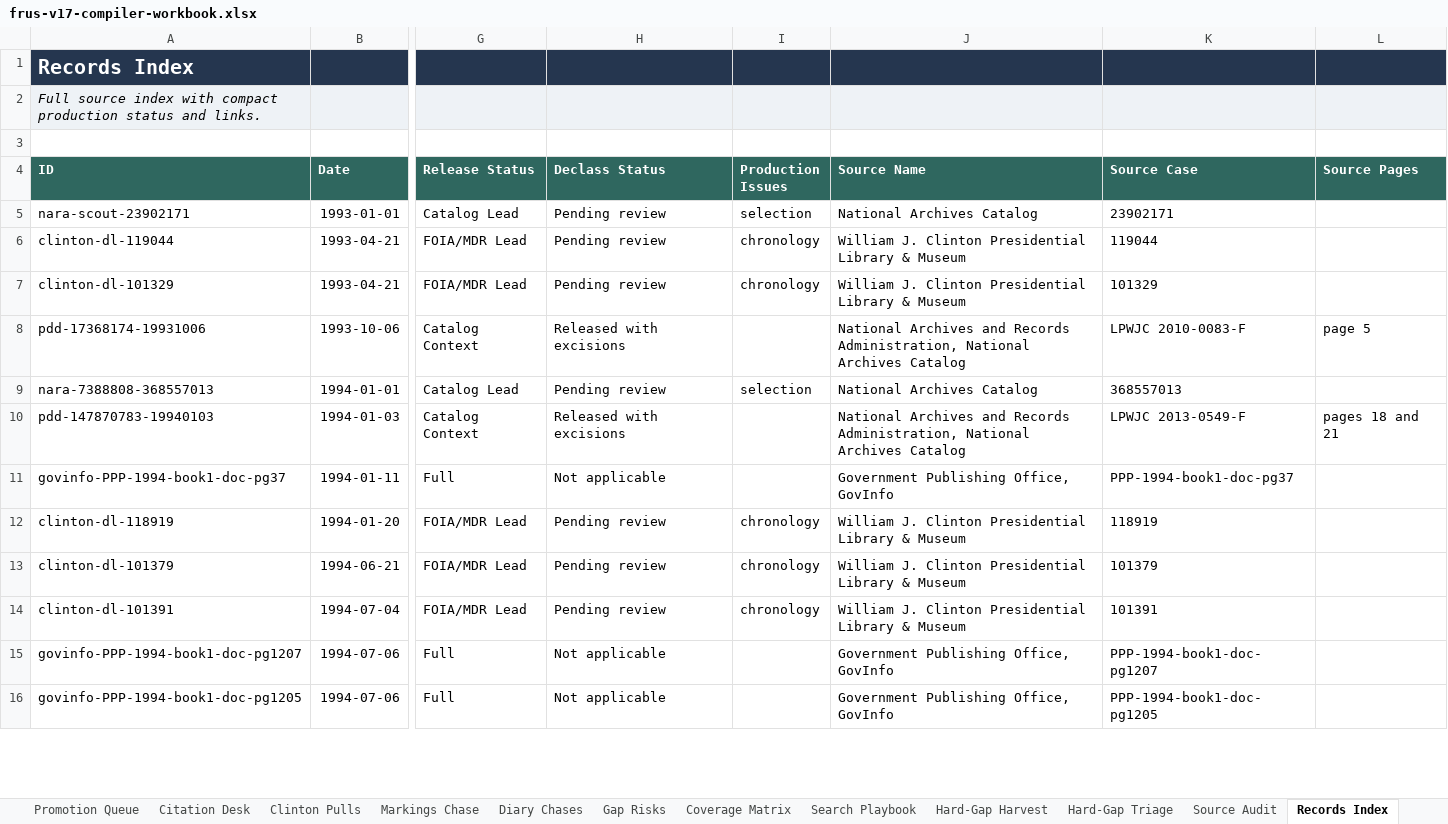
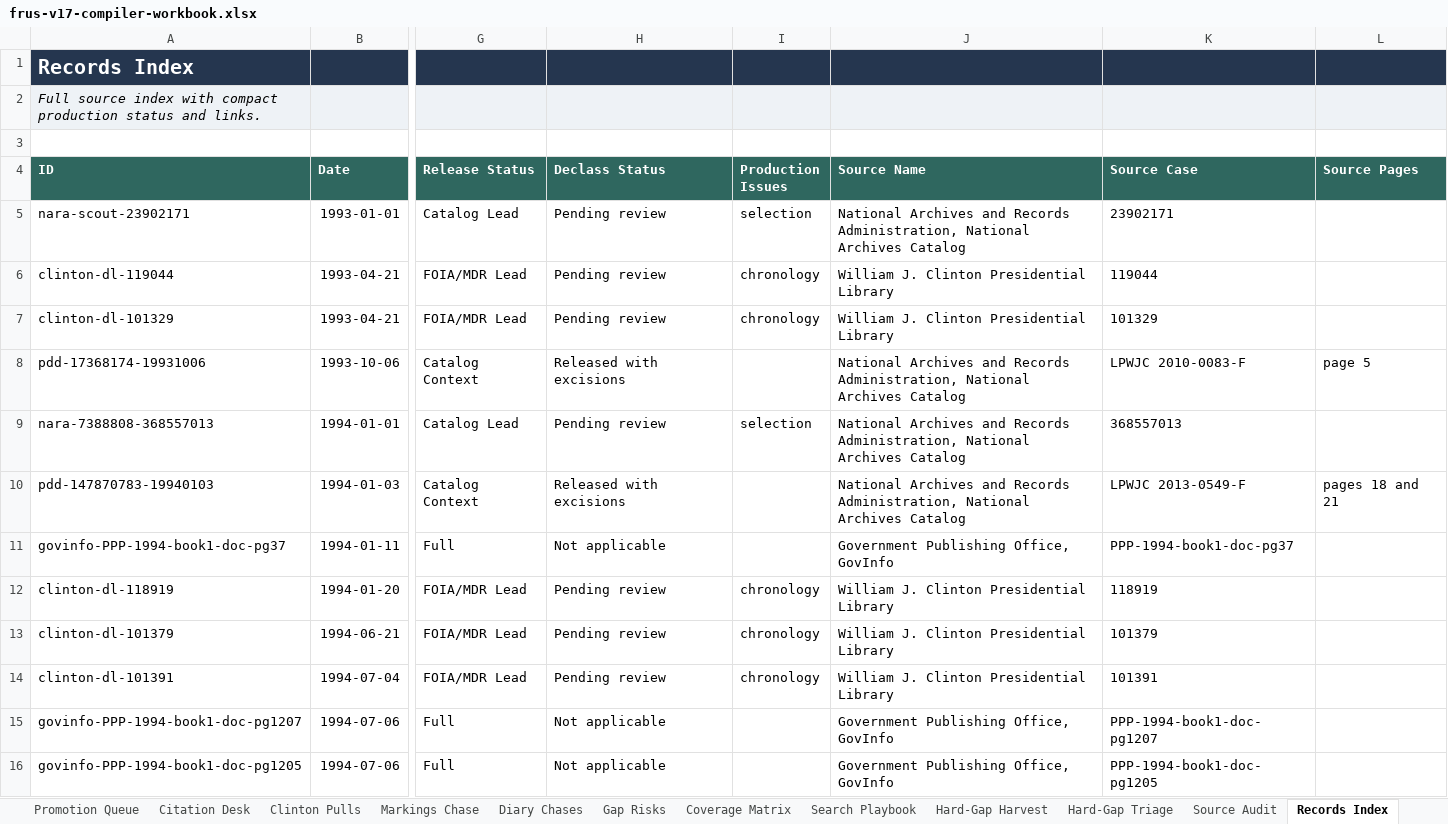
Before and after one commit to therealjameswilson/Clinton-NATO-European-Security, an Excel workbook: reports/frus-v17-compiler-workbook.xlsx, sheet Records Index, drawn as a sheet; only a part is shown, gaps mark what is left out; values as stored, in another font and other column widths than the file's, no borders; the diff covers the shown part only; the diff names each change by its address in the sheet, - before the commit and + after, or states it on an @@ line.

Commit message:
Align source notes with FRUS provenance style

```diff
--- a/reports/frus-v17-compiler-workbook.xlsx (sheet Records Index)
+++ b/reports/frus-v17-compiler-workbook.xlsx (sheet Records Index)
-J5 (Source Name): National Archives Catalog
+J5 (Source Name): National Archives and Records Administration, National Archives Catalog
-J6:J7 (Source Name): William J. Clinton Presidential Library & Museum
+J6:J7 (Source Name): William J. Clinton Presidential Library
-J9 (Source Name): National Archives Catalog
+J9 (Source Name): National Archives and Records Administration, National Archives Catalog
-J12:J14 (Source Name): William J. Clinton Presidential Library & Museum
+J12:J14 (Source Name): William J. Clinton Presidential Library
```
Also changed, not shown: 425 edited cells elsewhere in this sheet, sheet Promotion Queue, sheet Chronology, sheet Citation Desk, sheet Action Queue, sheet Coverage Matrix, sheet Source Audit, 2 more sheets, charts or pictures, 26 other files.
